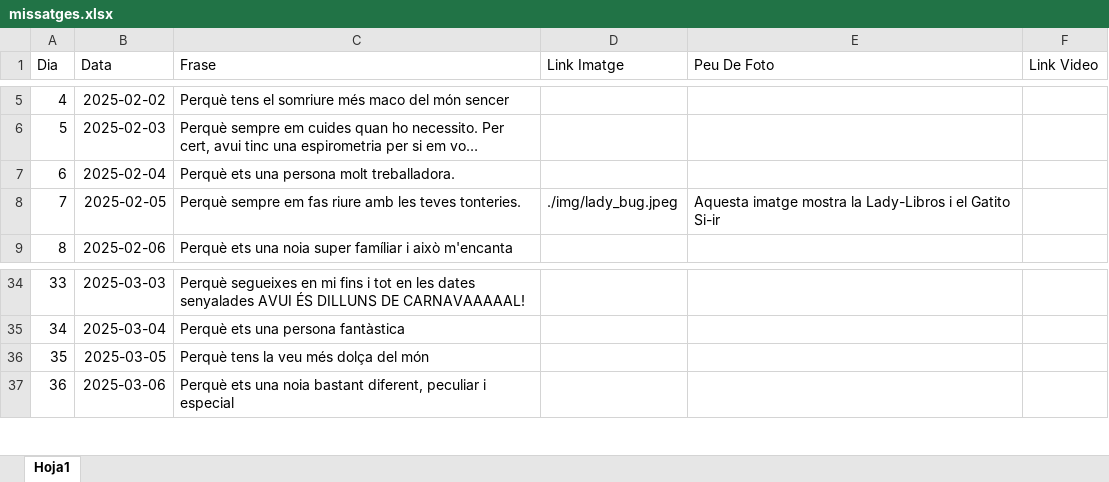
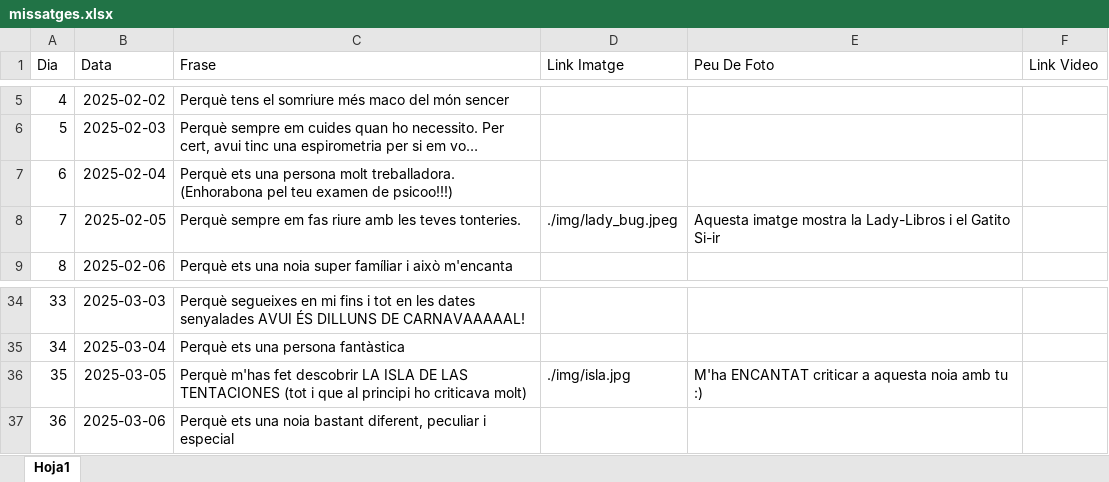
Before and after one commit to Maarshaall/lolaa, an Excel workbook: projecte/missatges.xlsx, sheet Hoja1, drawn as a sheet; only a part is shown, gaps mark what is left out; long unchanged cells end in …; values as stored, in another font and other column widths than the file's, no borders; the diff covers the shown part only; the diff names each change by its address in the sheet, - before the commit and + after, or states it on an @@ line.

```diff
--- a/projecte/missatges.xlsx (sheet Hoja1)
+++ b/projecte/missatges.xlsx (sheet Hoja1)
-C7 (Frase): …molt treballadora.
+C7 (Frase): …molt treballadora. (Enhorabona pel teu examen de psicoo!!!)
-C36 (Frase): Perquè tens la veu més dolça del món
+C36 (Frase): Perquè m'has fet descobrir LA ISLA DE LAS TENTACIONES (tot i que al principi ho criticava molt)
-D36 (Link Imatge): (empty)
+D36 (Link Imatge): ./img/isla.jpg
-E36 (Peu De Foto): (empty)
+E36 (Peu De Foto): M'ha ENCANTAT criticar a aquesta noia amb tu :)
```
Also changed, not shown: 21 edited cells elsewhere in this sheet, 2 other files.
